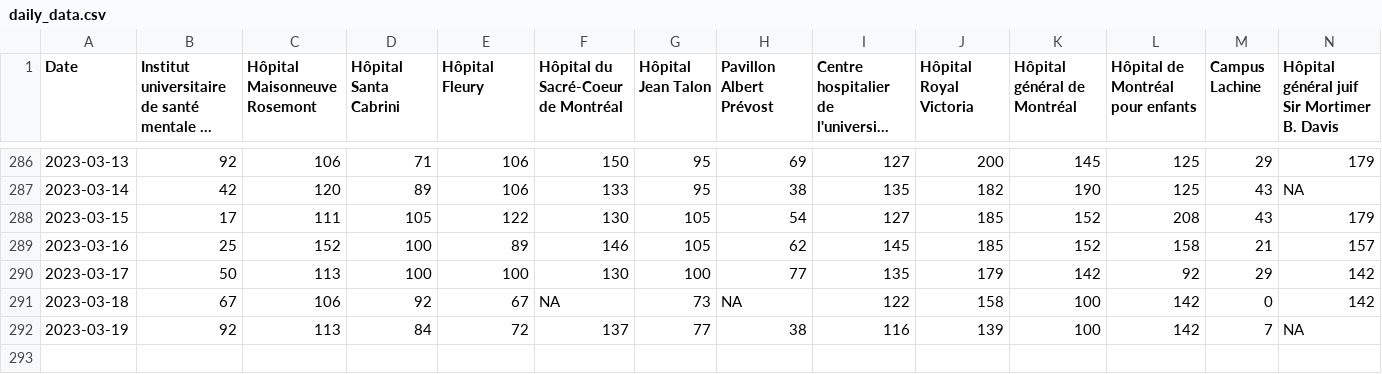
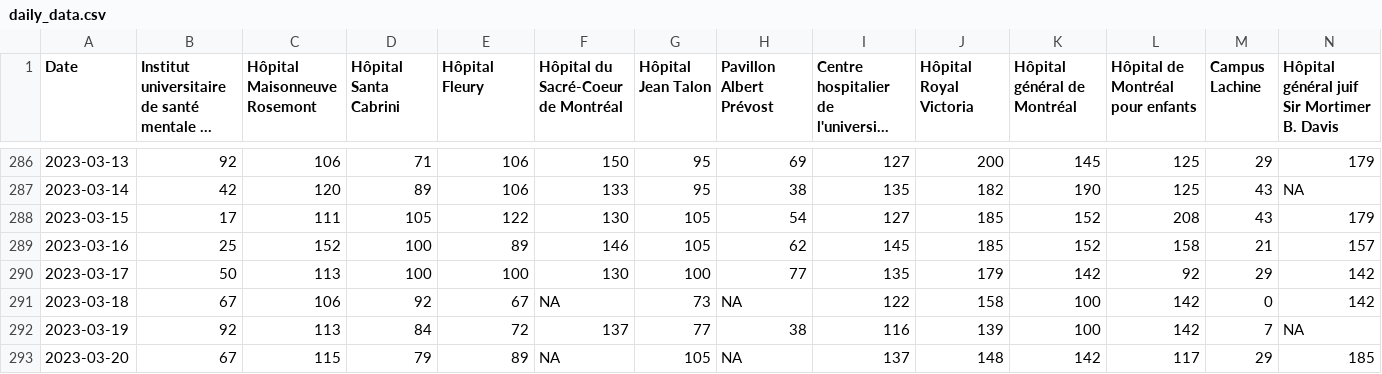
Before and after one commit to jlomako/pdfscraper, a CSV file: data/daily_data.csv, drawn as a sheet; only a part is shown, gaps mark what is left out; long unchanged cells end in …; rows hold the shown columns only; the diff names each change by its address in the sheet, - before the commit and + after, or states it on an @@ line.

```diff
--- a/data/daily_data.csv
+++ b/data/daily_data.csv
+row 293: 2023-03-20 | 67 | 115 | 79 | 89 | NA | 105 | NA | 137 | 148 | 142 | 117 | 29 | 185
```
Also changed, not shown: data/last7days.csv, data/table_all.csv.
